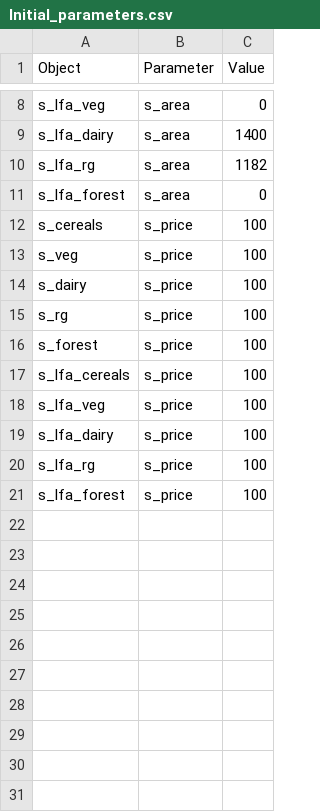
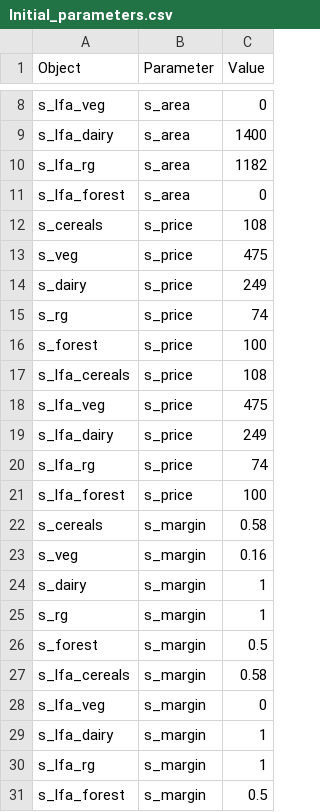
Before and after one commit to OliPerkins1987/LULCSD, a CSV file: mod/Initial_parameters.csv, drawn as a sheet; only a part is shown, gaps mark what is left out.

```diff
--- a/mod/Initial_parameters.csv
+++ b/mod/Initial_parameters.csv
@@ -11,11 +11,21 @@ s_lfa_rg,s_area,1182
 s_lfa_forest,s_area,0
-s_cereals,s_price,100
-s_veg,s_price,100
-s_dairy,s_price,100
-s_rg,s_price,100
+s_cereals,s_price,108
+s_veg,s_price,475
+s_dairy,s_price,249
+s_rg,s_price,74
 s_forest,s_price,100
-s_lfa_cereals,s_price,100
-s_lfa_veg,s_price,100
-s_lfa_dairy,s_price,100
-s_lfa_rg,s_price,100
+s_lfa_cereals,s_price,108
+s_lfa_veg,s_price,475
+s_lfa_dairy,s_price,249
+s_lfa_rg,s_price,74
 s_lfa_forest,s_price,100
+s_cereals,s_margin,0.58
+s_veg,s_margin,0.16
+s_dairy,s_margin,1
+s_rg,s_margin,1
+s_forest,s_margin,0.5
+s_lfa_cereals,s_margin,0.58
+s_lfa_veg,s_margin,0
+s_lfa_dairy,s_margin,1
+s_lfa_rg,s_margin,1
+s_lfa_forest,s_margin,0.5
```
Also changed, not shown: 29 other files.
